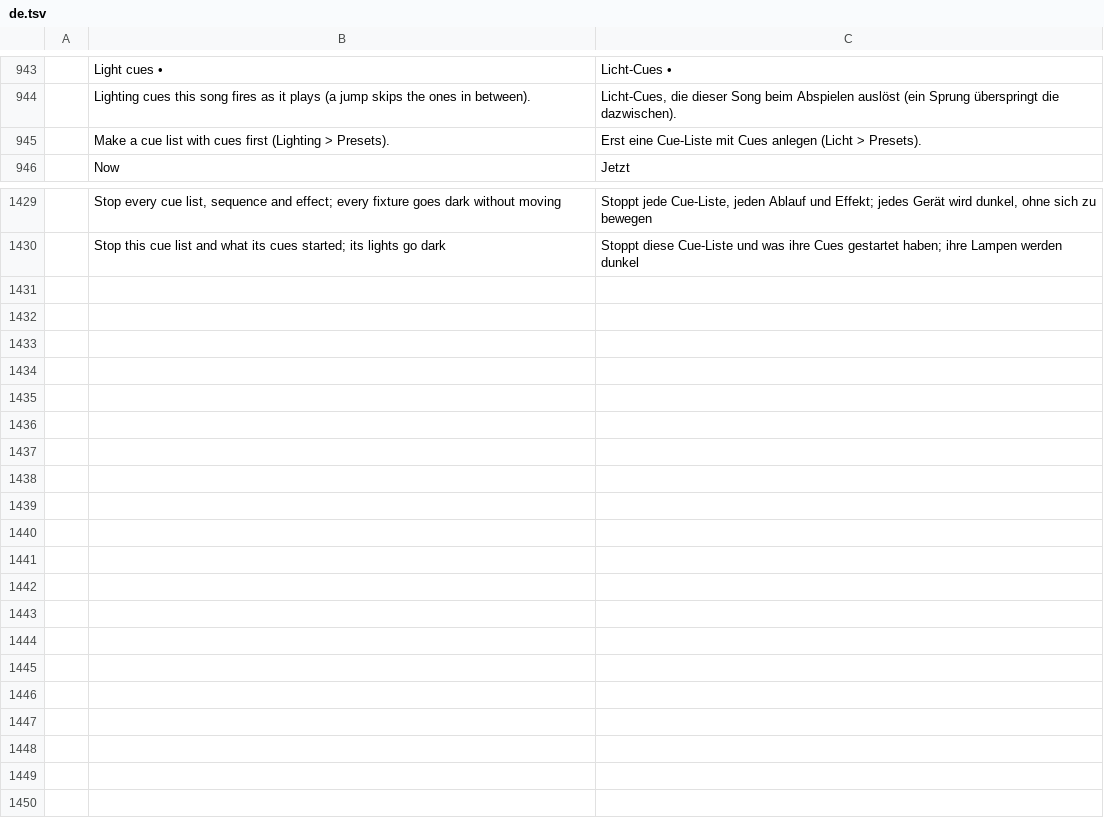
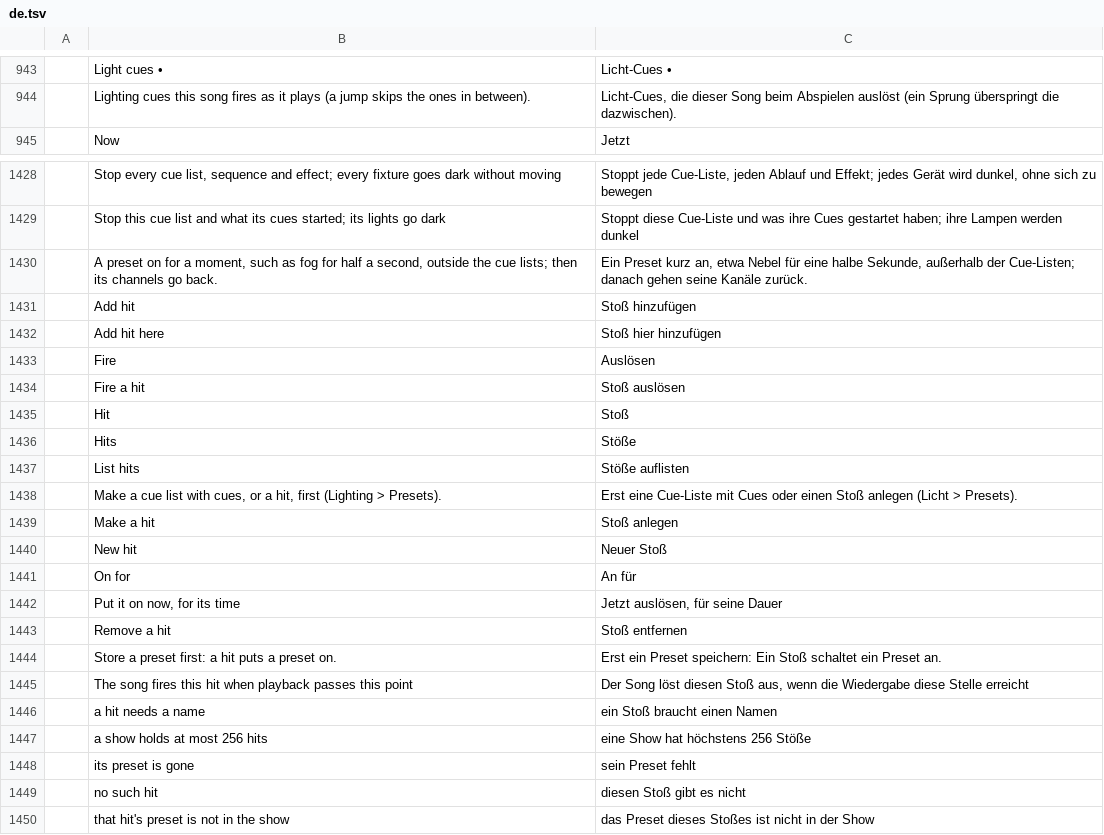
Before and after one commit to actcraftlive/ActCraft, a TSV file: crates/actcraft-ui/i18n/de.tsv, drawn as a sheet; only a part is shown, gaps mark what is left out.

Commit message:
Lighting: hits, short bursts outside the cue lists (#113)
* ROADMAP: plan hits, short bursts outside the cue lists

* Lighting: hits, short bursts outside the cue lists

The owner wants single short things beside the cues, such as firing a
fog machine for half a second, outside the cue lists.

A hit is a name, a preset and a time on (`hit.set`, default 0.5 s).
Firing it (`hit.fire`) puts the preset's values on now; when its time
is up, exactly the channels it set go back to what they were before it
fired. Fired again while on, it stays on longer and still goes back to
the level before the first one. Hits belong to no cue list: a cue
taking over leaves them alone. All stop ends them; Freeze holds them.

A song's lighting lane can fire a hit at a point (`song.light_cue_add
{hit}`; `LightCue.hit`, empty for a cue as before, so older shows load
unchanged).

Window: a Hits part in the Presets window (each hit with Fire, its
preset and time, On while on, Remove; and a New hit form), and in the
song's Light cues tab a Hit row with "Add hit here" beside the cue row,
both using the same At time. The lane and table name hit marks "Hit:
name". Help page and ? button for hits (English and German); the help's
example show gets a hit.

```diff
--- a/crates/actcraft-ui/i18n/de.tsv
+++ b/crates/actcraft-ui/i18n/de.tsv
@@ -944,3 +944,2 @@
 	Lighting cues this song fires as it plays (a jump skips the ones in between).	Licht-Cues, die dieser Song beim Abspielen auslöst (ein Sprung überspringt die dazwischen).
-	Make a cue list with cues first (Lighting > Presets).	Erst eine Cue-Liste mit Cues anlegen (Licht > Presets).
 	Now	Jetzt
@@ -1430 +1429,22 @@
 	Stop this cue list and what its cues started; its lights go dark	Stoppt diese Cue-Liste und was ihre Cues gestartet haben; ihre Lampen werden dunkel
+	A preset on for a moment, such as fog for half a second, outside the cue lists; then its channels go back.	Ein Preset kurz an, etwa Nebel für eine halbe Sekunde, außerhalb der Cue-Listen; danach gehen seine Kanäle zurück.
+	Add hit	Stoß hinzufügen
+	Add hit here	Stoß hier hinzufügen
+	Fire	Auslösen
+	Fire a hit	Stoß auslösen
+	Hit	Stoß
+	Hits	Stöße
+	List hits	Stöße auflisten
+	Make a cue list with cues, or a hit, first (Lighting > Presets).	Erst eine Cue-Liste mit Cues oder einen Stoß anlegen (Licht > Presets).
+	Make a hit	Stoß anlegen
+	New hit	Neuer Stoß
+	On for	An für
+	Put it on now, for its time	Jetzt auslösen, für seine Dauer
+	Remove a hit	Stoß entfernen
+	Store a preset first: a hit puts a preset on.	Erst ein Preset speichern: Ein Stoß schaltet ein Preset an.
+	The song fires this hit when playback passes this point	Der Song löst diesen Stoß aus, wenn die Wiedergabe diese Stelle erreicht
+	a hit needs a name	ein Stoß braucht einen Namen
+	a show holds at most 256 hits	eine Show hat höchstens 256 Stöße
+	its preset is gone	sein Preset fehlt
+	no such hit	diesen Stoß gibt es nicht
+	that hit's preset is not in the show	das Preset dieses Stoßes ist nicht in der Show
```
Also changed, not shown: 26 other files.
